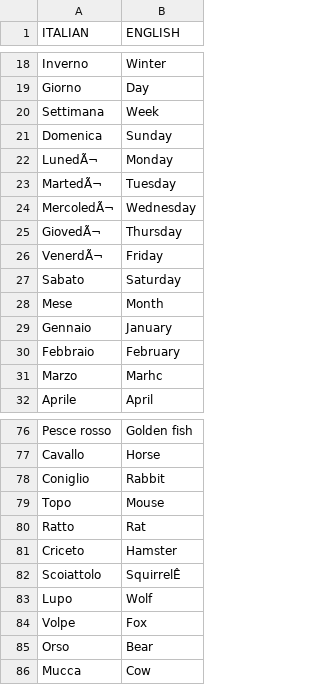
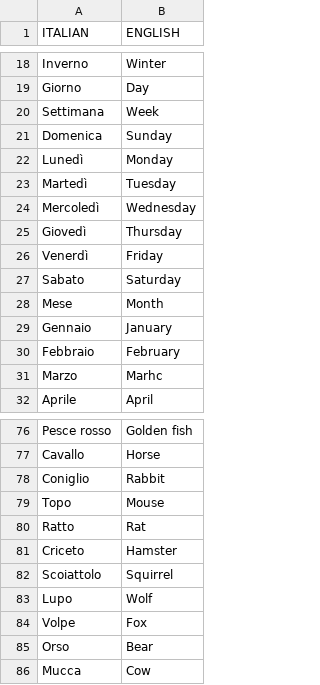
Before and after one commit to fed-col/italian-vocab, a CSV file: ita_eng_db.csv, drawn as a sheet; only a part is shown, gaps mark what is left out; the diff names each change by its address in the sheet, - before the commit and + after, or states it on an @@ line.

Commit message:
fixed typo in db

```diff
--- a/ita_eng_db.csv
+++ b/ita_eng_db.csv
-A22 (ITALIAN): LunedÃ¬
+A22 (ITALIAN): Lunedì
-A23 (ITALIAN): MartedÃ¬
+A23 (ITALIAN): Martedì
-A24 (ITALIAN): MercoledÃ¬
+A24 (ITALIAN): Mercoledì
-A25 (ITALIAN): GiovedÃ¬
+A25 (ITALIAN): Giovedì
-A26 (ITALIAN): VenerdÃ¬
+A26 (ITALIAN): Venerdì
-B82 (ENGLISH): SquirrelÊ
+B82 (ENGLISH): Squirrel
```
